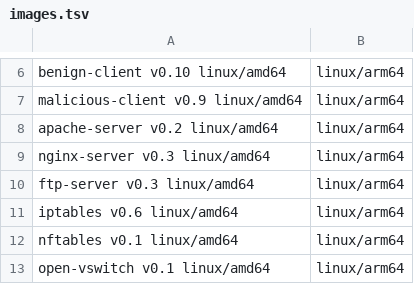
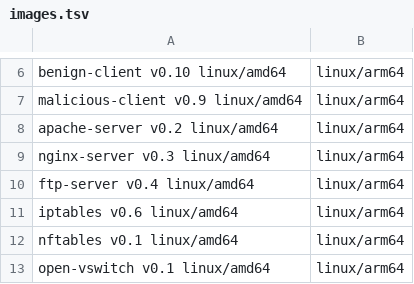
Before and after one commit to UoIShieldLabs/ae3gis-containers, a TSV file: images.tsv, drawn as a sheet; only a part is shown, gaps mark what is left out.

Commit message:
feat(ftp-server): add openssh-client and sshpass for the credential-reuse pivot (v0.4)

```diff
--- a/images.tsv
+++ b/images.tsv
@@ -9,3 +9,3 @@ apache-server      v0.2     linux/amd64,linux/arm64
 nginx-server       v0.3     linux/amd64,linux/arm64
-ftp-server         v0.3     linux/amd64,linux/arm64
+ftp-server         v0.4     linux/amd64,linux/arm64
 iptables           v0.6     linux/amd64,linux/arm64
```
Also changed, not shown: 1 other file.
